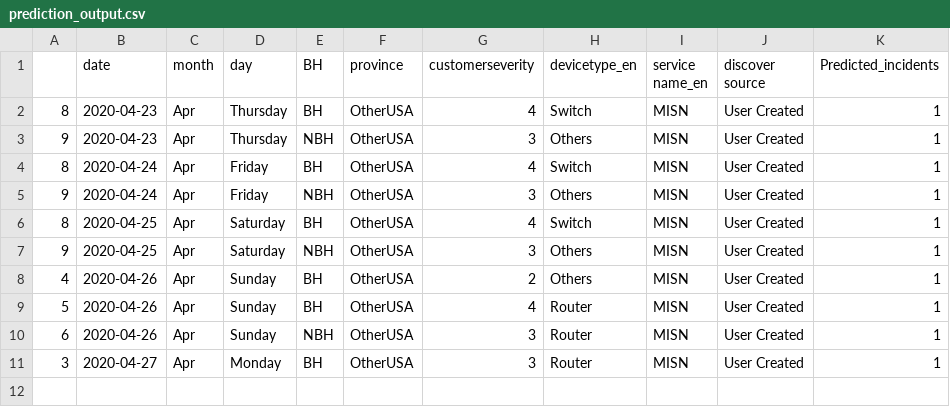
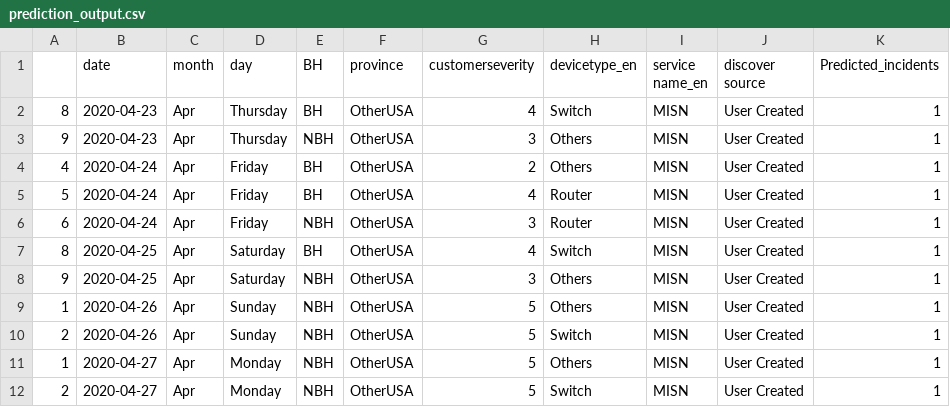
Before and after one commit to AnalyticsSolution/IncidentPredictionTraining, a CSV file: Output/prediction_output.csv, drawn as a sheet.

Commit message:
Pushing Output files to GIT repo

```diff
--- a/Output/prediction_output.csv
+++ b/Output/prediction_output.csv
@@ -3,9 +3,10 @@
 9,2020-04-23,Apr,Thursday,NBH,OtherUSA,3,Others,MISN,User Created,1
-8,2020-04-24,Apr,Friday,BH,OtherUSA,4,Switch,MISN,User Created,1
-9,2020-04-24,Apr,Friday,NBH,OtherUSA,3,Others,MISN,User Created,1
+4,2020-04-24,Apr,Friday,BH,OtherUSA,2,Others,MISN,User Created,1
+5,2020-04-24,Apr,Friday,BH,OtherUSA,4,Router,MISN,User Created,1
+6,2020-04-24,Apr,Friday,NBH,OtherUSA,3,Router,MISN,User Created,1
 8,2020-04-25,Apr,Saturday,BH,OtherUSA,4,Switch,MISN,User Created,1
 9,2020-04-25,Apr,Saturday,NBH,OtherUSA,3,Others,MISN,User Created,1
-4,2020-04-26,Apr,Sunday,BH,OtherUSA,2,Others,MISN,User Created,1
-5,2020-04-26,Apr,Sunday,BH,OtherUSA,4,Router,MISN,User Created,1
-6,2020-04-26,Apr,Sunday,NBH,OtherUSA,3,Router,MISN,User Created,1
-3,2020-04-27,Apr,Monday,BH,OtherUSA,3,Router,MISN,User Created,1
+1,2020-04-26,Apr,Sunday,NBH,OtherUSA,5,Others,MISN,User Created,1
+2,2020-04-26,Apr,Sunday,NBH,OtherUSA,5,Switch,MISN,User Created,1
+1,2020-04-27,Apr,Monday,NBH,OtherUSA,5,Others,MISN,User Created,1
+2,2020-04-27,Apr,Monday,NBH,OtherUSA,5,Switch,MISN,User Created,1
```
Also changed, not shown: Output/prediction_model_metrics.csv, 2 other files.
